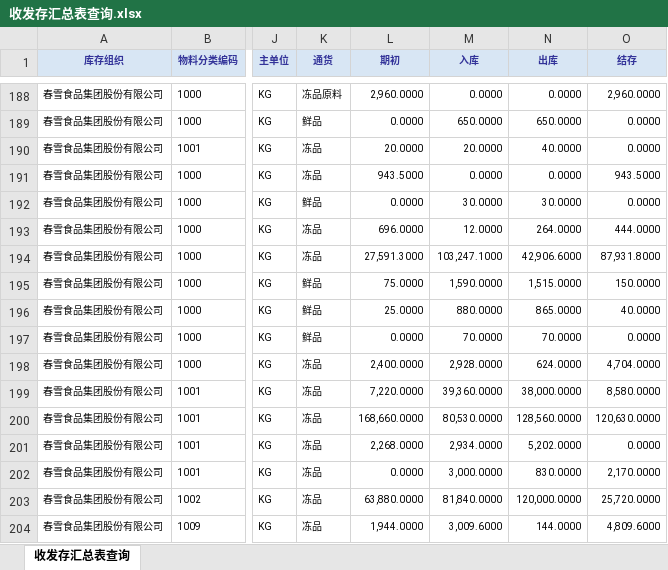
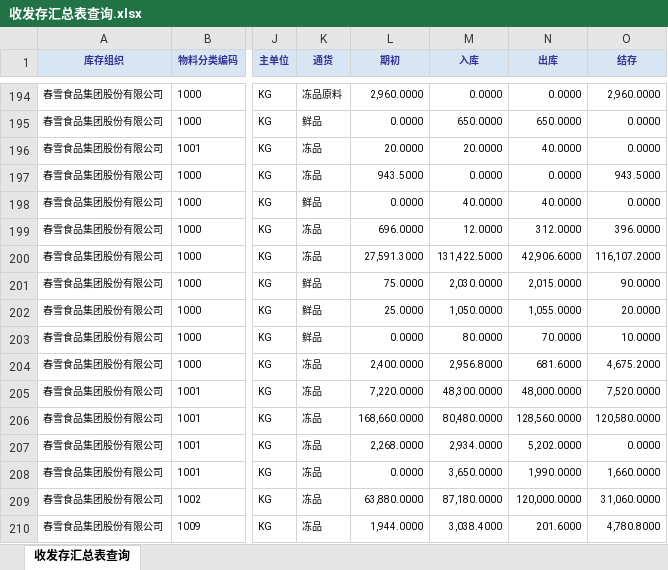
Before and after one commit to quzhupeng/my-fullstack-project, an Excel workbook: Excel文件夹/收发存汇总表查询.xlsx, sheet 收发存汇总表查询, drawn as a sheet; only a part is shown, gaps mark what is left out; values as stored, in another font and other column widths than the file's, no borders; addresses are those after the commit; the diff covers the shown part only; the diff names each change by its address in the sheet, - before the commit and + after, or states it on an @@ line.

```diff
--- a/Excel文件夹/收发存汇总表查询.xlsx (sheet 收发存汇总表查询)
+++ b/Excel文件夹/收发存汇总表查询.xlsx (sheet 收发存汇总表查询)
-M198 (入库): 30.0000
+M198 (入库): 40.0000
-N198 (出库): 30.0000
+N198 (出库): 40.0000
-N199 (出库): 264.0000
+N199 (出库): 312.0000
-O199 (结存): 444.0000
+O199 (结存): 396.0000
-M200 (入库): 103,247.1000
+M200 (入库): 131,422.5000
-O200 (结存): 87,931.8000
+O200 (结存): 116,107.2000
-M201 (入库): 1,590.0000
+M201 (入库): 2,030.0000
-N201 (出库): 1,515.0000
+N201 (出库): 2,015.0000
-O201 (结存): 150.0000
+O201 (结存): 90.0000
-M202 (入库): 880.0000
+M202 (入库): 1,050.0000
-N202 (出库): 865.0000
+N202 (出库): 1,055.0000
-O202 (结存): 40.0000
+O202 (结存): 20.0000
-M203 (入库): 70.0000
+M203 (入库): 80.0000
-O203 (结存): 0.0000
+O203 (结存): 10.0000
-M204 (入库): 2,928.0000
+M204 (入库): 2,956.8000
-N204 (出库): 624.0000
+N204 (出库): 681.6000
-O204 (结存): 4,704.0000
+O204 (结存): 4,675.2000
-M205 (入库): 39,360.0000
+M205 (入库): 48,300.0000
-N205 (出库): 38,000.0000
+N205 (出库): 48,000.0000
-O205 (结存): 8,580.0000
+O205 (结存): 7,520.0000
-M206 (入库): 80,530.0000
+M206 (入库): 80,480.0000
-O206 (结存): 120,630.0000
+O206 (结存): 120,580.0000
-M208 (入库): 3,000.0000
+M208 (入库): 3,650.0000
-N208 (出库): 830.0000
+N208 (出库): 1,990.0000
-O208 (结存): 2,170.0000
+O208 (结存): 1,660.0000
-M209 (入库): 81,840.0000
+M209 (入库): 87,180.0000
-O209 (结存): 25,720.0000
+O209 (结存): 31,060.0000
-M210 (入库): 3,009.6000
+M210 (入库): 3,038.4000
-N210 (出库): 144.0000
+N210 (出库): 201.6000
-O210 (结存): 4,809.6000
+O210 (结存): 4,780.8000
```
Also changed, not shown: 13 added rows and 808 edited cells elsewhere in this sheet, Excel文件夹/._收发存汇总表查询.xlsx, Excel文件夹/._销售发票执行查询.xlsx, 7 other files.
